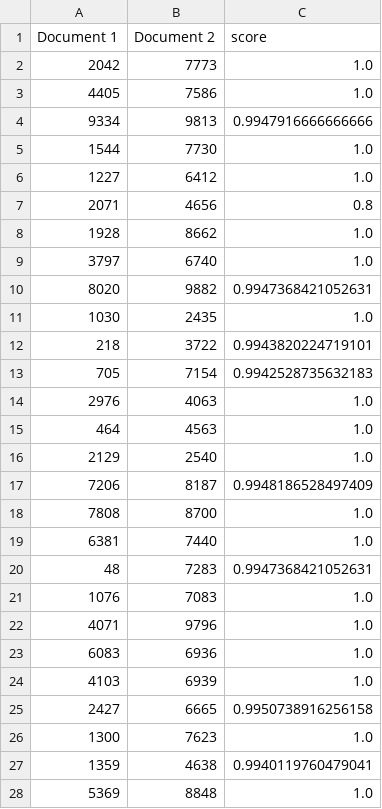
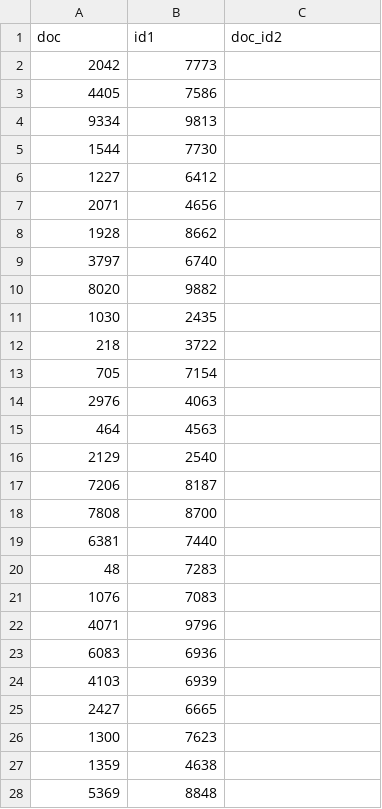
Before and after one commit to GauthierLeCompte/PlagiarismDetector, a CSV file: results.csv, drawn as a sheet; only a part is shown; the diff covers the shown part only.

```diff
--- a/results.csv
+++ b/results.csv
@@ -1,28 +1,28 @@
-Document 1,Document 2,score
-2042,7773,1.0
-4405,7586,1.0
-9334,9813,0.9947916666666666
-1544,7730,1.0
-1227,6412,1.0
-2071,4656,0.8
-1928,8662,1.0
-3797,6740,1.0
-8020,9882,0.9947368421052631
-1030,2435,1.0
-218,3722,0.9943820224719101
-705,7154,0.9942528735632183
-2976,4063,1.0
-464,4563,1.0
-2129,2540,1.0
-7206,8187,0.9948186528497409
-7808,8700,1.0
-6381,7440,1.0
-48,7283,0.9947368421052631
-1076,7083,1.0
-4071,9796,1.0
-6083,6936,1.0
-4103,6939,1.0
-2427,6665,0.9950738916256158
-1300,7623,1.0
-1359,4638,0.9940119760479041
-5369,8848,1.0
+doc,id1,doc_id2
+2042,7773
+4405,7586
+9334,9813
+1544,7730
+1227,6412
+2071,4656
+1928,8662
+3797,6740
+8020,9882
+1030,2435
+218,3722
+705,7154
+2976,4063
+464,4563
+2129,2540
+7206,8187
+7808,8700
+6381,7440
+48,7283
+1076,7083
+4071,9796
+6083,6936
+4103,6939
+2427,6665
+1300,7623
+1359,4638
+5369,8848
```
Also changed, not shown: 4 edited cells elsewhere in this file, 1 other file.
